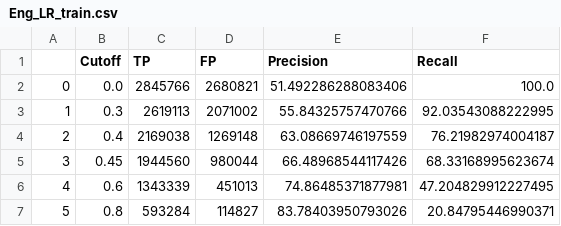
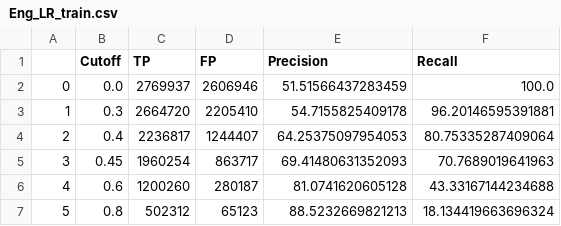
Before and after one commit to artem-chemist-learning/team_5_3, a CSV file: Data/Eng_LR_train.csv, drawn as a sheet.

```diff
--- a/Data/Eng_LR_train.csv
+++ b/Data/Eng_LR_train.csv
@@ -1,7 +1,7 @@
 ,Cutoff,TP,FP,Precision,Recall
-0,0.0,2845766,2680821,51.492286288083406,100.0
-1,0.3,2619113,2071002,55.84325757470766,92.03543088222995
-2,0.4,2169038,1269148,63.08669746197559,76.21982974004187
-3,0.45,1944560,980044,66.48968544117426,68.33168995623674
-4,0.6,1343339,451013,74.86485371877981,47.204829912227495
-5,0.8,593284,114827,83.78403950793026,20.84795446990371
+0,0.0,2769937,2606946,51.51566437283459,100.0
+1,0.3,2664720,2205410,54.7155825409178,96.20146595391881
+2,0.4,2236817,1244407,64.25375097954053,80.75335287409064
+3,0.45,1960254,863717,69.41480631352093,70.7689019641963
+4,0.6,1200260,280187,81.0741620605128,43.33167144234688
+5,0.8,502312,65123,88.5232669821213,18.134419663696324
```
Also changed, not shown: Data/Eng_LR_validation.csv, 12 other files.
